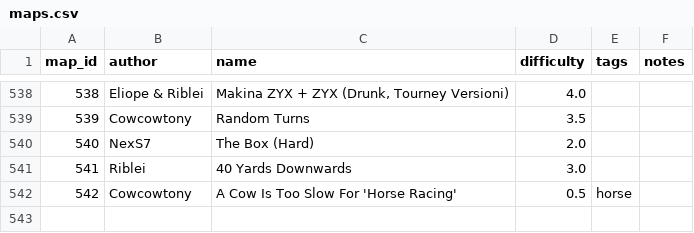
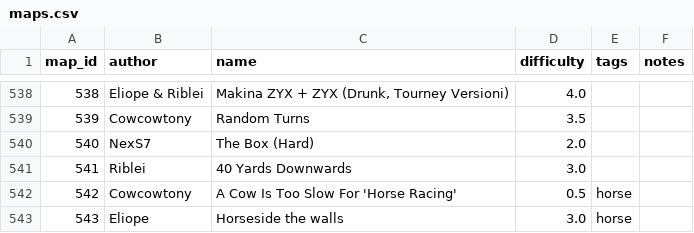
Before and after one commit to vv4t/Aottg2-Racing-Maps, a CSV file: maps.csv, drawn as a sheet; only a part is shown, gaps mark what is left out.

Commit message:
horside the walls

```diff
--- a/maps.csv
+++ b/maps.csv
@@ -542 +542,2 @@ map_id|author|name|difficulty|tags|notes
 542|Cowcowtony|A Cow Is Too Slow For 'Horse Racing'|0.5|horse|
+543|Eliope|Horseside the walls|3.0|horse|
```
Also changed, not shown: 1 other file.
